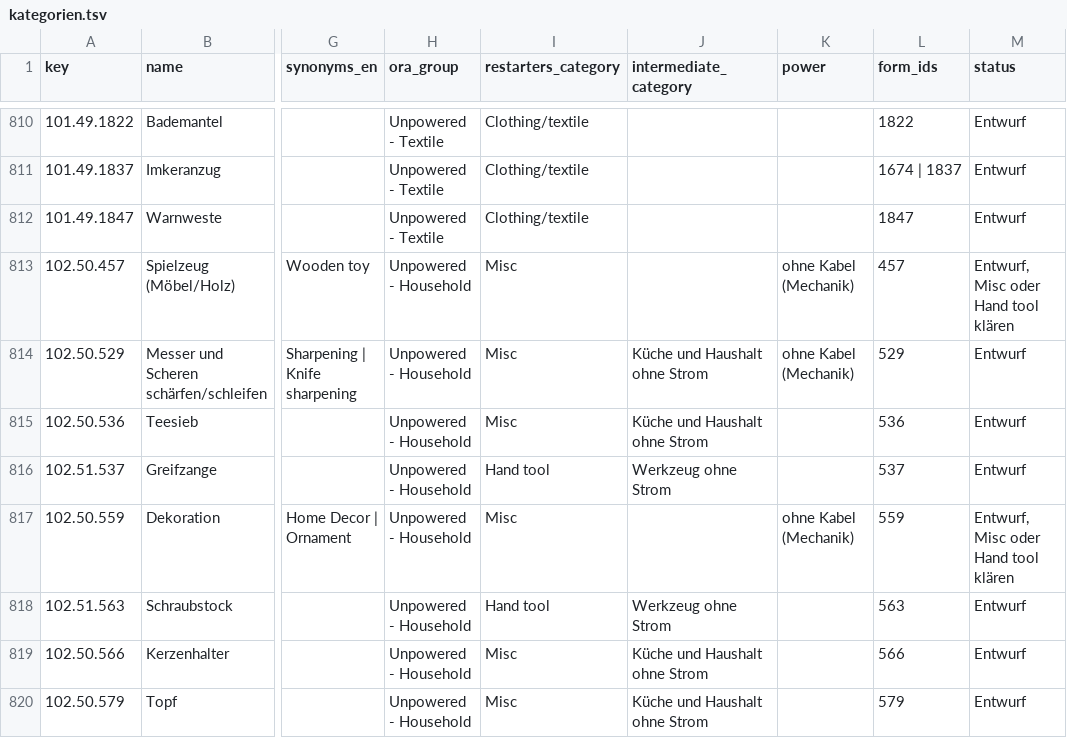
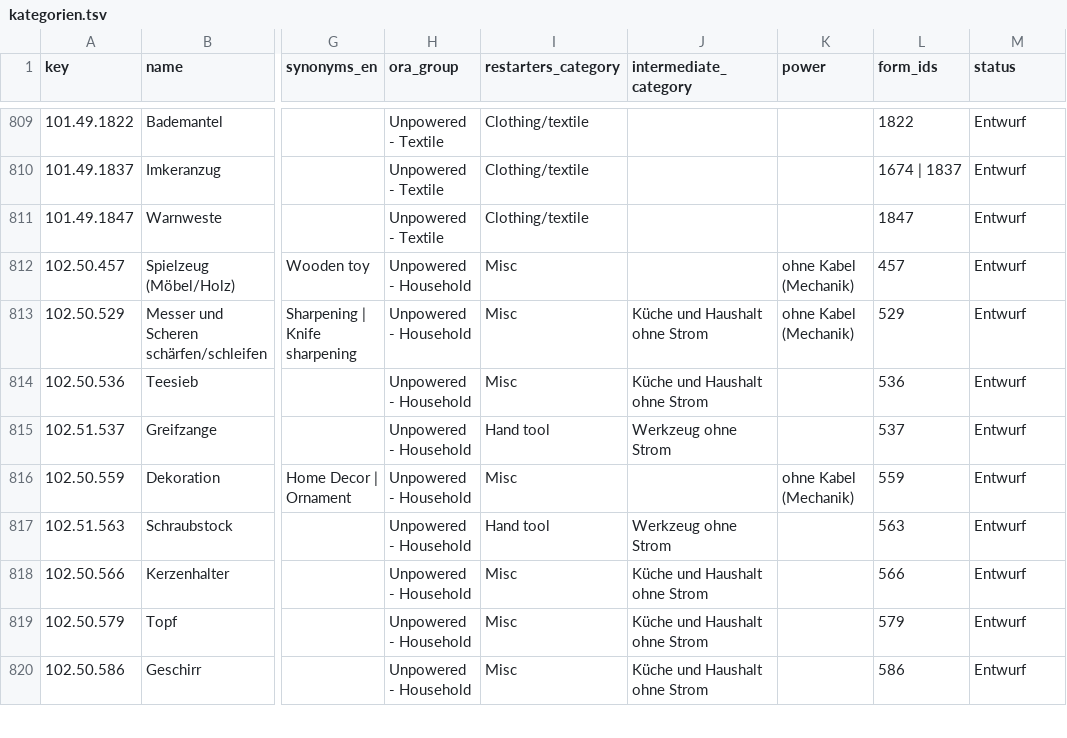
Before and after one commit to makerspace-gt/MANUEL, a TSV file: katalog/kategorien.tsv, drawn as a sheet; only a part is shown, gaps mark what is left out; the shorter side is filled out with more unchanged rows; addresses are those after the commit; the diff covers the shown part only; the diff names each change by its address in the sheet, - before the commit and + after, or states it on an @@ line.

```diff
--- a/katalog/kategorien.tsv
+++ b/katalog/kategorien.tsv
-M812 (status): Entwurf, Misc oder Hand tool klären
+M812 (status): Entwurf
-M816 (status): Entwurf, Misc oder Hand tool klären
+M816 (status): Entwurf
```
Also changed, not shown: 1 removed row and 21 edited cells elsewhere in this file, eval/categorizer/abc.tsv, 3 other files.
